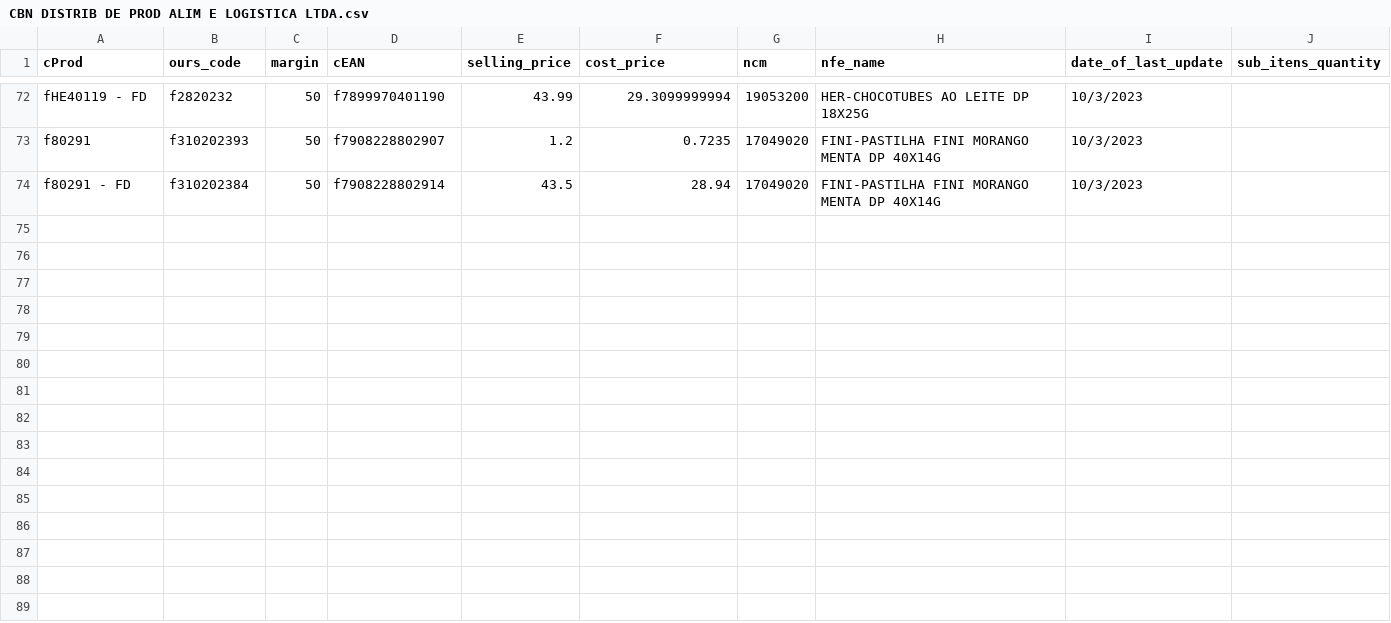
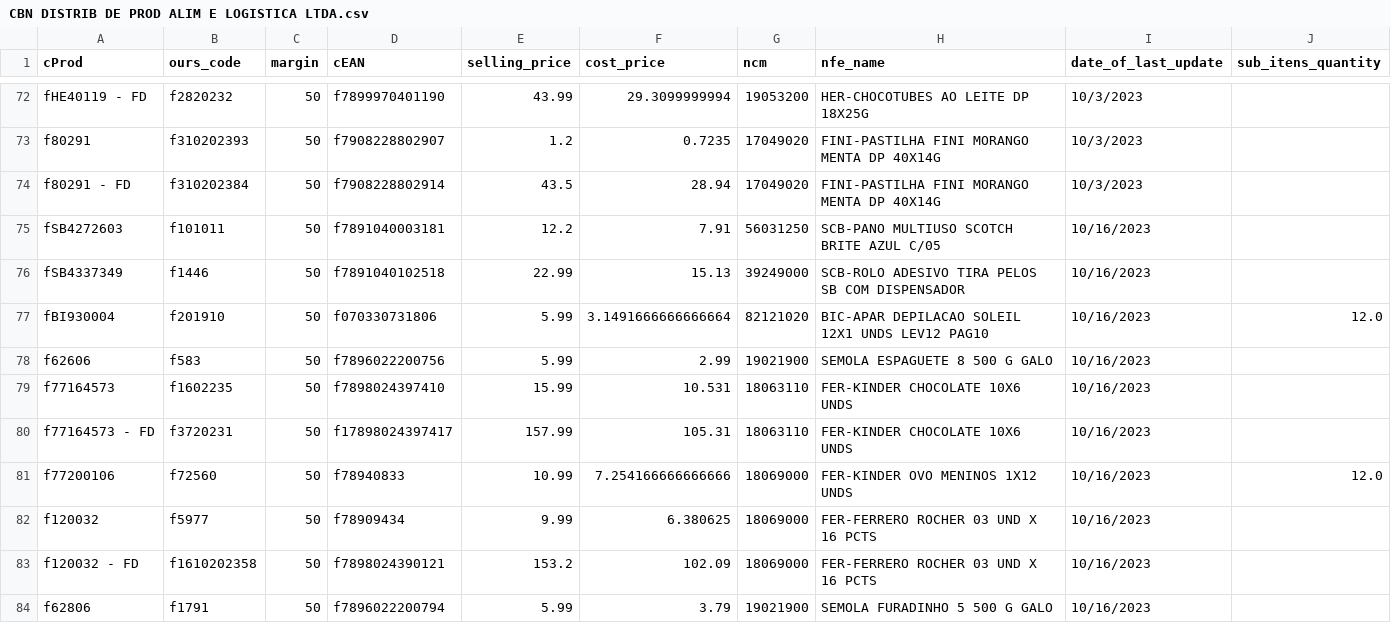
Before and after one commit to I3run01/bot-update-price-python, a CSV file: database/CBN DISTRIB DE PROD ALIM E LOGISTICA LTDA.csv, drawn as a sheet; only a part is shown, gaps mark what is left out; the diff names each change by its address in the sheet, - before the commit and + after, or states it on an @@ line.

Commit message:
new prods

```diff
--- a/database/CBN DISTRIB DE PROD ALIM E LOGISTICA LTDA.csv
+++ b/database/CBN DISTRIB DE PROD ALIM E LOGISTICA LTDA.csv
+row 75: fSB4272603 | f101011 | 50 | f7891040003181 | 12.2 | 7.91 | 56031250 | SCB-PANO MULTIUSO SCOTCH BRITE AZUL C/05 | 10/16/2023
+row 76: fSB4337349 | f1446 | 50 | f7891040102518 | 22.99 | 15.13 | 39249000 | SCB-ROLO ADESIVO TIRA PELOS SB COM DISPENSADOR | 10/16/2023
+row 77: fBI930004 | f201910 | 50 | f070330731806 | 5.99 | 3.1491666666666664 | 82121020 | BIC-APAR DEPILACAO SOLEIL 12X1 UNDS LEV12 PAG10 | 10/16/2023 | 12.0
+row 78: f62606 | f583 | 50 | f7896022200756 | 5.99 | 2.99 | 19021900 | SEMOLA ESPAGUETE 8 500 G GALO | 10/16/2023
+row 79: f77164573 | f1602235 | 50 | f7898024397410 | 15.99 | 10.531 | 18063110 | FER-KINDER CHOCOLATE 10X6 UNDS | 10/16/2023
+row 80: f77164573 - FD | f3720231 | 50 | f17898024397417 | 157.99 | 105.31 | 18063110 | FER-KINDER CHOCOLATE 10X6 UNDS | 10/16/2023
+row 81: f77200106 | f72560 | 50 | f78940833 | 10.99 | 7.254166666666666 | 18069000 | FER-KINDER OVO MENINOS 1X12 UNDS | 10/16/2023 | 12.0
+row 82: f120032 | f5977 | 50 | f78909434 | 9.99 | 6.380625 | 18069000 | FER-FERRERO ROCHER 03 UND X 16 PCTS | 10/16/2023
+row 83: f120032 - FD | f1610202358 | 50 | f7898024390121 | 153.2 | 102.09 | 18069000 | FER-FERRERO ROCHER 03 UND X 16 PCTS | 10/16/2023
+row 84: f62806 | f1791 | 50 | f7896022200794 | 5.99 | 3.79 | 19021900 | SEMOLA FURADINHO 5 500 G GALO | 10/16/2023
```
Also changed, not shown: database/SPAL INDUSTRIA BRASILEIRA DE BEBIDAS SA.csv, 2 other files.
